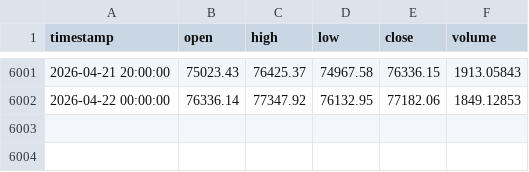
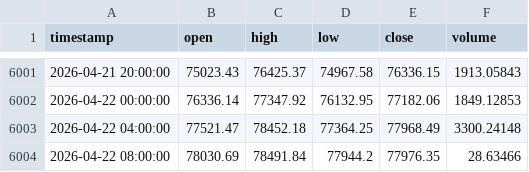
Before and after one commit to datnm23/trading, a CSV file: data/raw/BTC_USDT_4h.csv, drawn as a sheet; only a part is shown, gaps mark what is left out.

```diff
--- a/data/raw/BTC_USDT_4h.csv
+++ b/data/raw/BTC_USDT_4h.csv
@@ -6002 +6002,3 @@ timestamp,open,high,low,close,volume
 2026-04-22 00:00:00,76336.14,77347.92,76132.95,77182.06,1849.12853
+2026-04-22 04:00:00,77521.47,78452.18,77364.25,77968.49,3300.24148
+2026-04-22 08:00:00,78030.69,78491.84,77944.2,77976.35,28.63466
```
Also changed, not shown: data/raw/ETH_USDT_4h.csv, data/raw/SOL_USDT_4h.csv, 18 other files.
